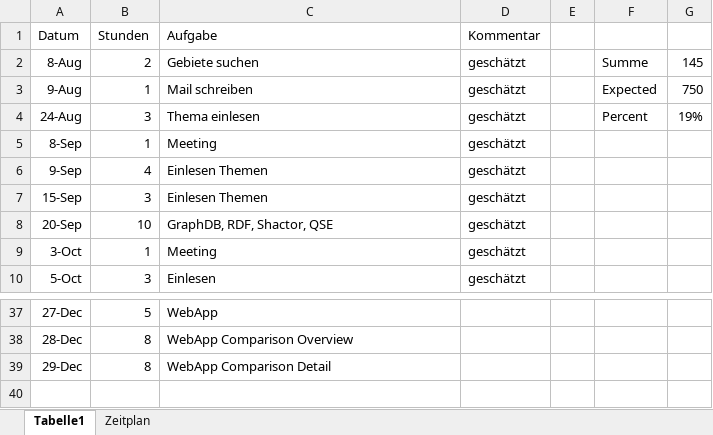
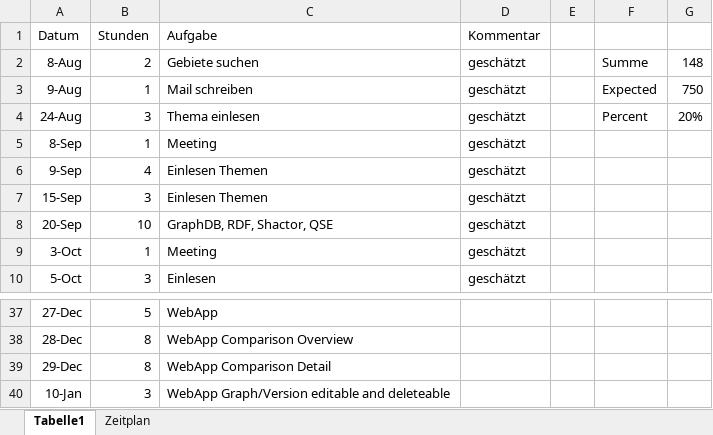
Before and after one commit to Eva0410/QseEvolvingKg, an Excel workbook: QseEvolvingKgWebApp/notes/Aufwand_git.xlsx, sheet Tabelle1, drawn as a sheet; only a part is shown, gaps mark what is left out; values as stored, in another font and other column widths than the file's, no borders; the diff names each change by its address in the sheet, - before the commit and + after, or states it on an @@ line.

```diff
--- a/QseEvolvingKgWebApp/notes/Aufwand_git.xlsx (sheet Tabelle1)
+++ b/QseEvolvingKgWebApp/notes/Aufwand_git.xlsx (sheet Tabelle1)
-G2: 145
+G2: 148
-G4: 19%
+G4: 20%
+row 40: 10-Jan | 3 | WebApp Graph/Version editable and deleteable
```
Also changed, not shown: 2 other files.
